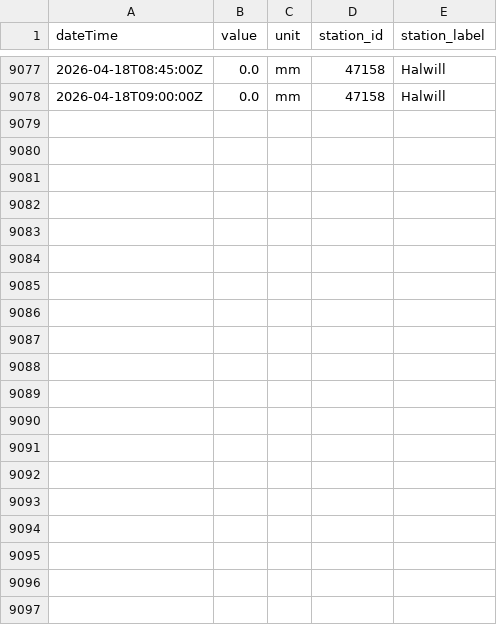
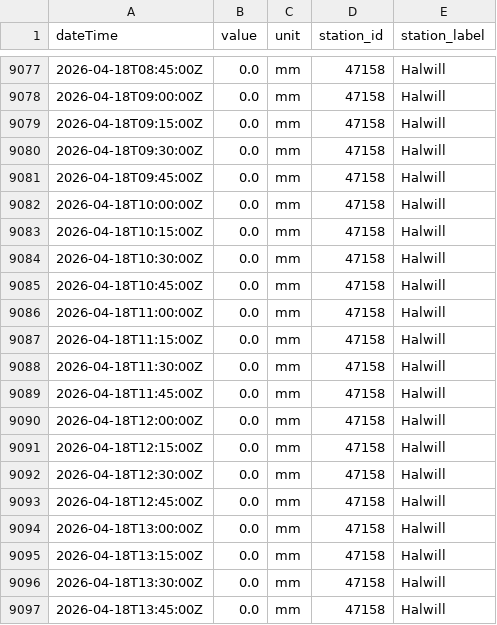
Before and after one commit to aallan/floodwatch, a CSV file: data/rainfall_47158.csv, drawn as a sheet; only a part is shown, gaps mark what is left out; the diff covers the shown part only.

```diff
--- a/data/rainfall_47158.csv
+++ b/data/rainfall_47158.csv
@@ -9078 +9078,20 @@ dateTime,value,unit,station_id,station_label
 2026-04-18T09:00:00Z,0.0,mm,47158,Halwill
+2026-04-18T09:15:00Z,0.0,mm,47158,Halwill
+2026-04-18T09:30:00Z,0.0,mm,47158,Halwill
+2026-04-18T09:45:00Z,0.0,mm,47158,Halwill
+2026-04-18T10:00:00Z,0.0,mm,47158,Halwill
+2026-04-18T10:15:00Z,0.0,mm,47158,Halwill
+2026-04-18T10:30:00Z,0.0,mm,47158,Halwill
+2026-04-18T10:45:00Z,0.0,mm,47158,Halwill
+2026-04-18T11:00:00Z,0.0,mm,47158,Halwill
+2026-04-18T11:15:00Z,0.0,mm,47158,Halwill
+2026-04-18T11:30:00Z,0.0,mm,47158,Halwill
+2026-04-18T11:45:00Z,0.0,mm,47158,Halwill
+2026-04-18T12:00:00Z,0.0,mm,47158,Halwill
+2026-04-18T12:15:00Z,0.0,mm,47158,Halwill
+2026-04-18T12:30:00Z,0.0,mm,47158,Halwill
+2026-04-18T12:45:00Z,0.0,mm,47158,Halwill
+2026-04-18T13:00:00Z,0.0,mm,47158,Halwill
+2026-04-18T13:15:00Z,0.0,mm,47158,Halwill
+2026-04-18T13:30:00Z,0.0,mm,47158,Halwill
+2026-04-18T13:45:00Z,0.0,mm,47158,Halwill
```
Also changed, not shown: 11 added rows elsewhere in this file, data/level_50114_collard_bridge.csv, data/level_50198_barnstaple_(tidal).csv, 13 other files.
